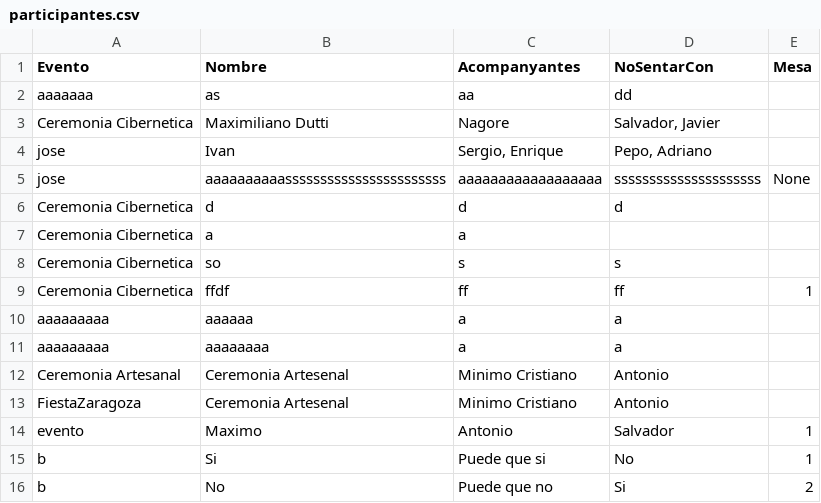
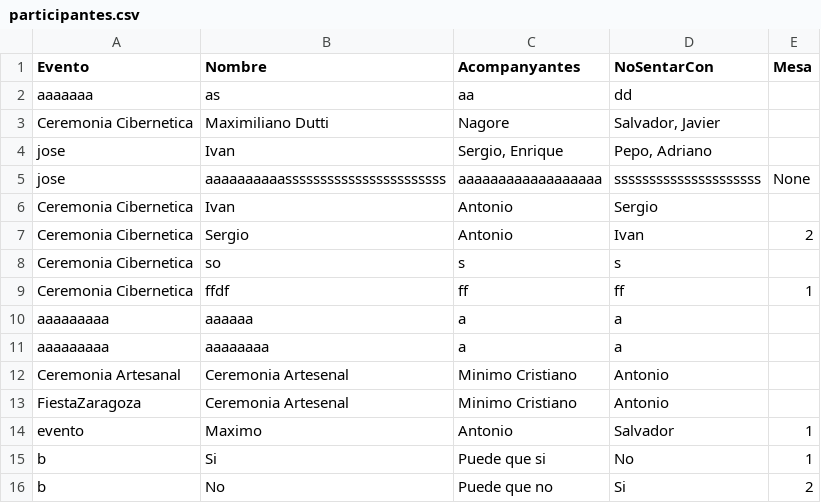
Before and after one commit to IvanJesusCorbalanPascual/Gestor-de-Eventos, a CSV file: participantes.csv, drawn as a sheet.

Commit message:
Añadido aviso de incompatibilidades
He implementado una verificación de incompatibilidades en las asignación manual del drag and drop, al intentar arrastrar un participante a una mesa se comprueba si existe algún conflicto con los participantes que ya están en la mesa.

```diff
--- a/participantes.csv
+++ b/participantes.csv
@@ -5,4 +5,4 @@ jose,Ivan,"Sergio, Enrique","Pepo, Adriano"
 jose,aaaaaaaaaasssssssssssssssssssssss,aaaaaaaaaaaaaaaaaa,sssssssssssssssssssss,None
-Ceremonia Cibernetica,d,d,d,
-Ceremonia Cibernetica,a,a,,
+Ceremonia Cibernetica,Ivan,Antonio,Sergio,
+Ceremonia Cibernetica,Sergio,Antonio,Ivan,2
 Ceremonia Cibernetica,so,s,s,
```
Also changed, not shown: 1 other file.
